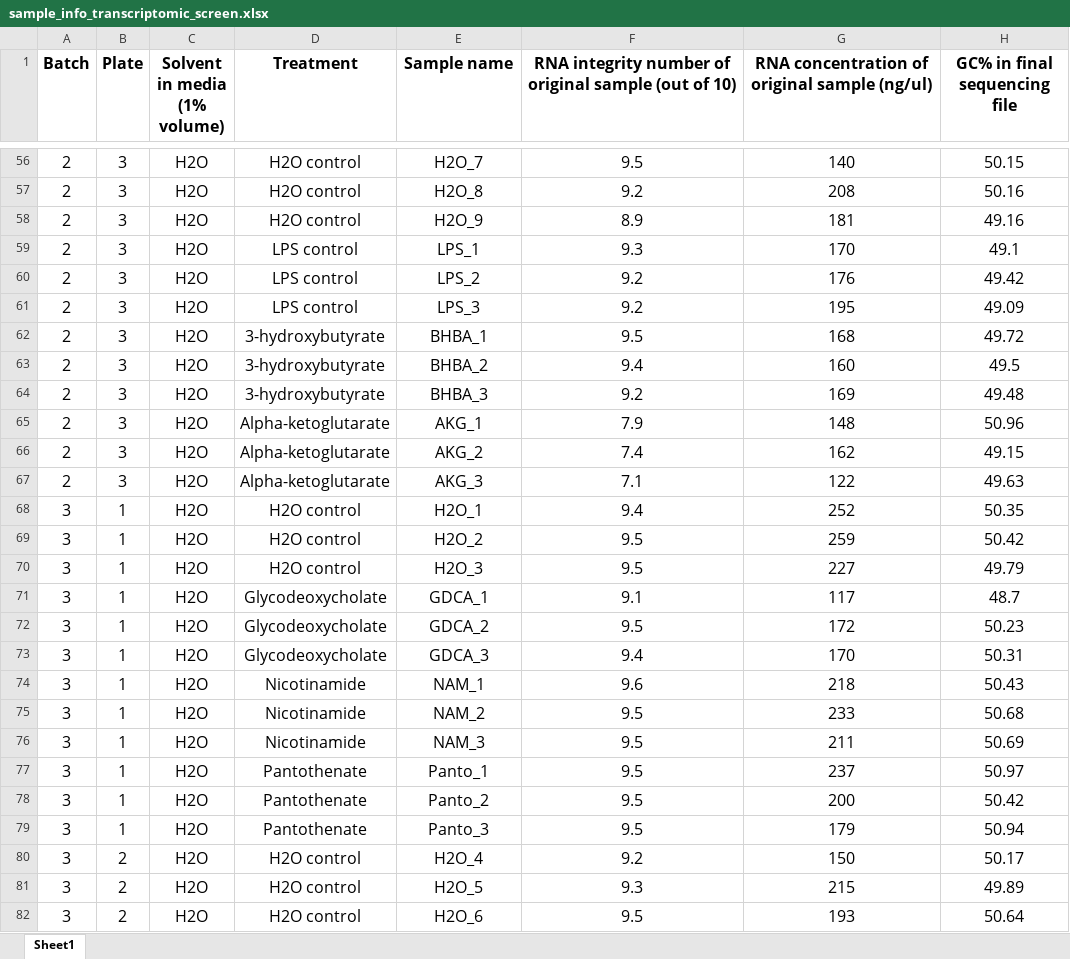
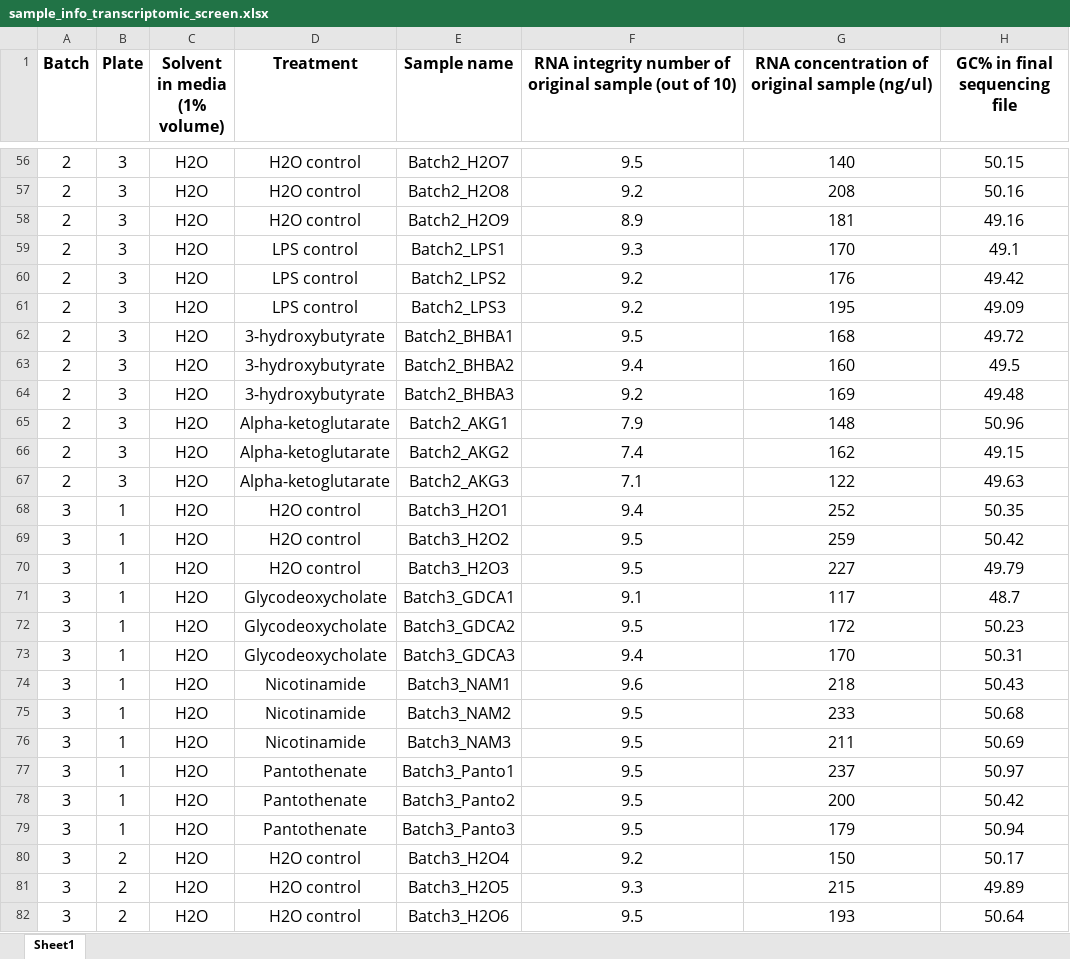
Before and after one commit to meenachakra/metabolites_paper, an Excel workbook: In vitro transcriptomic screen/sample_info_transcriptomic_screen.xlsx, sheet Sheet1, drawn as a sheet; only a part is shown, gaps mark what is left out; values as stored, in another font and other column widths than the file's, no borders; the diff covers the shown part only; the diff names each change by its address in the sheet, - before the commit and + after, or states it on an @@ line.

```diff
--- a/In vitro transcriptomic screen/sample_info_transcriptomic_screen.xlsx (sheet Sheet1)
+++ b/In vitro transcriptomic screen/sample_info_transcriptomic_screen.xlsx (sheet Sheet1)
-E56 (Sample name): H2O_7
+E56 (Sample name): Batch2_H2O7
-E57 (Sample name): H2O_8
+E57 (Sample name): Batch2_H2O8
-E58 (Sample name): H2O_9
+E58 (Sample name): Batch2_H2O9
-E59 (Sample name): LPS_1
+E59 (Sample name): Batch2_LPS1
-E60 (Sample name): LPS_2
+E60 (Sample name): Batch2_LPS2
-E61 (Sample name): LPS_3
+E61 (Sample name): Batch2_LPS3
-E62 (Sample name): BHBA_1
+E62 (Sample name): Batch2_BHBA1
-E63 (Sample name): BHBA_2
+E63 (Sample name): Batch2_BHBA2
-E64 (Sample name): BHBA_3
+E64 (Sample name): Batch2_BHBA3
-E65 (Sample name): AKG_1
+E65 (Sample name): Batch2_AKG1
-E66 (Sample name): AKG_2
+E66 (Sample name): Batch2_AKG2
-E67 (Sample name): AKG_3
+E67 (Sample name): Batch2_AKG3
-E68 (Sample name): H2O_1
+E68 (Sample name): Batch3_H2O1
-E69 (Sample name): H2O_2
+E69 (Sample name): Batch3_H2O2
-E70 (Sample name): H2O_3
+E70 (Sample name): Batch3_H2O3
-E71 (Sample name): GDCA_1
+E71 (Sample name): Batch3_GDCA1
-E72 (Sample name): GDCA_2
+E72 (Sample name): Batch3_GDCA2
-E73 (Sample name): GDCA_3
+E73 (Sample name): Batch3_GDCA3
-E74 (Sample name): NAM_1
+E74 (Sample name): Batch3_NAM1
-E75 (Sample name): NAM_2
+E75 (Sample name): Batch3_NAM2
-E76 (Sample name): NAM_3
+E76 (Sample name): Batch3_NAM3
-E77 (Sample name): Panto_1
+E77 (Sample name): Batch3_Panto1
-E78 (Sample name): Panto_2
+E78 (Sample name): Batch3_Panto2
-E79 (Sample name): Panto_3
+E79 (Sample name): Batch3_Panto3
-E80 (Sample name): H2O_4
+E80 (Sample name): Batch3_H2O4
-E81 (Sample name): H2O_5
+E81 (Sample name): Batch3_H2O5
-E82 (Sample name): H2O_6
+E82 (Sample name): Batch3_H2O6
```
Also changed, not shown: 111 edited cells elsewhere in this sheet, 13 other files.
